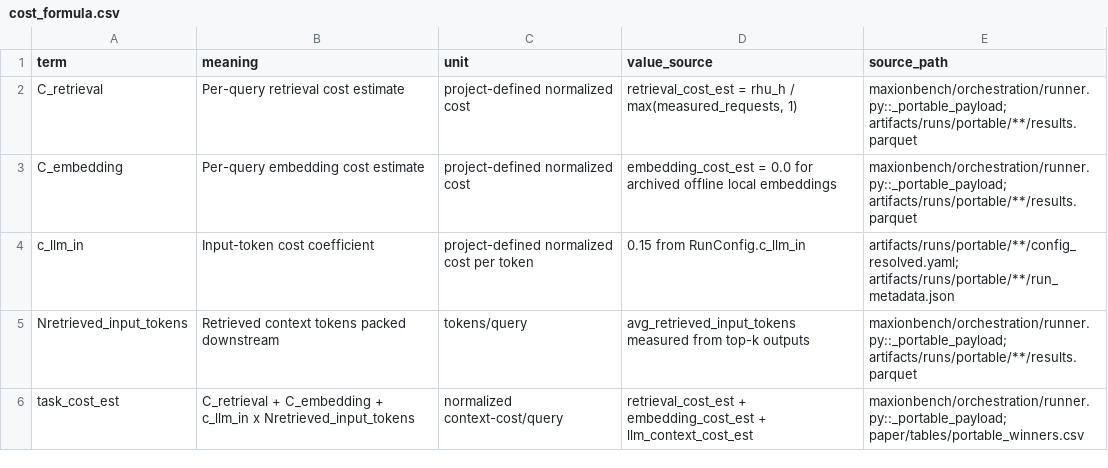
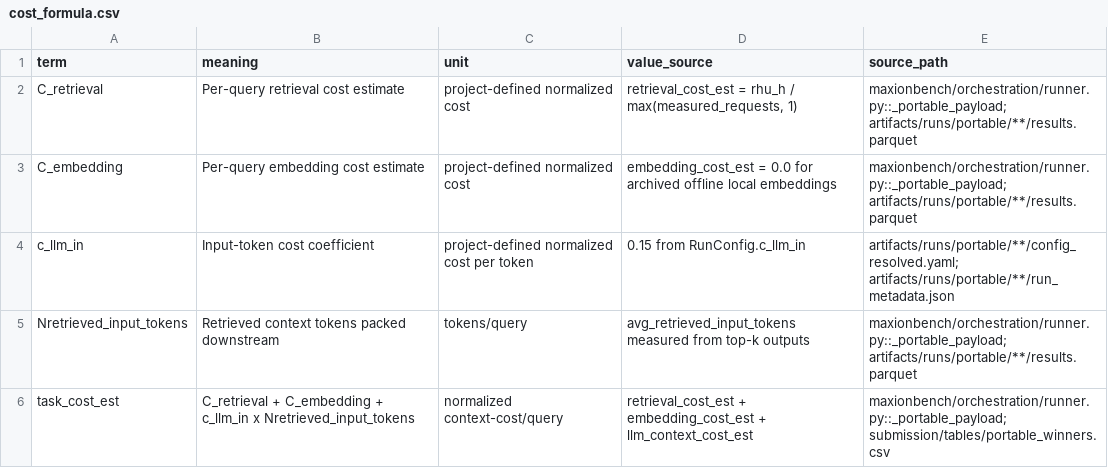
Before and after one commit to htang7415/MEMTRACE, a CSV file: _import/maxionbench/submission/tables/cost_formula.csv, drawn as a sheet.

```diff
--- a/_import/maxionbench/submission/tables/cost_formula.csv
+++ b/_import/maxionbench/submission/tables/cost_formula.csv
@@ -5,2 +5,2 @@ c_llm_in,Input-token cost coefficient,project-defined normalized cost per token,
 Nretrieved_input_tokens,Retrieved context tokens packed downstream,tokens/query,avg_retrieved_input_tokens measured from top-k outputs,maxionbench/orchestration/runner.py::_portable_payload; artifacts/runs/portable/**/results.parquet
-task_cost_est,C_retrieval + C_embedding + c_llm_in x Nretrieved_input_tokens,normalized context-cost/query,retrieval_cost_est + embedding_cost_est + llm_context_cost_est,maxionbench/orchestration/runner.py::_portable_payload; paper/tables/portable_winners.csv
+task_cost_est,C_retrieval + C_embedding + c_llm_in x Nretrieved_input_tokens,normalized context-cost/query,retrieval_cost_est + embedding_cost_est + llm_context_cost_est,maxionbench/orchestration/runner.py::_portable_payload; submission/tables/portable_winners.csv
```
Also changed, not shown: _import/maxionbench/submission/evidence/results/conformance_matrix.csv, _import/maxionbench/submission/tables/decision_error_ablation.csv, 16 other files.
